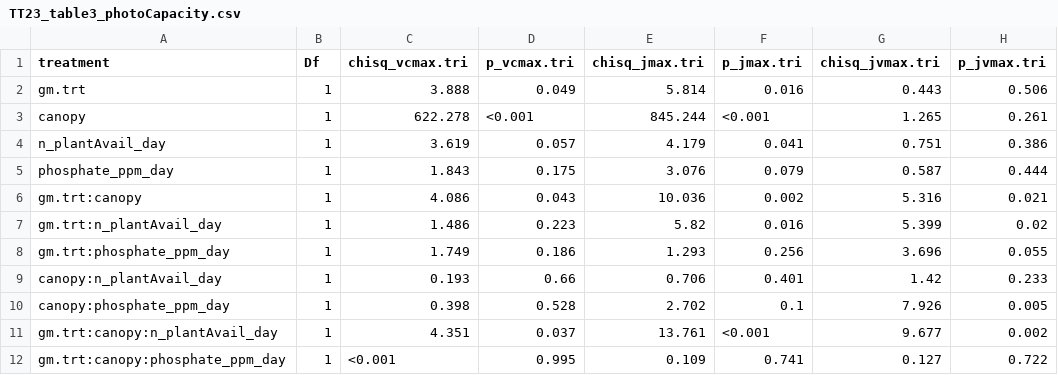
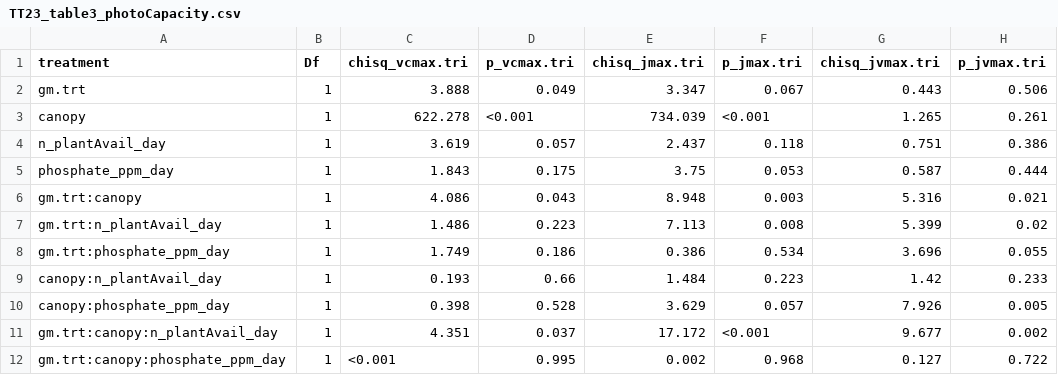
Before and after one commit to eaperkowski/2023_TT_phys, a CSV file: drafts/tables/TT23_table3_photoCapacity.csv, drawn as a sheet; only a part is shown; the diff names each change by its address in the sheet, - before the commit and + after, or states it on an @@ line.

```diff
--- a/drafts/tables/TT23_table3_photoCapacity.csv
+++ b/drafts/tables/TT23_table3_photoCapacity.csv
-E2 (chisq_jmax.tri): 5.814
+E2 (chisq_jmax.tri): 3.347
-F2 (p_jmax.tri): 0.016
+F2 (p_jmax.tri): 0.067
-E3 (chisq_jmax.tri): 845.244
+E3 (chisq_jmax.tri): 734.039
-E4 (chisq_jmax.tri): 4.179
+E4 (chisq_jmax.tri): 2.437
-F4 (p_jmax.tri): 0.041
+F4 (p_jmax.tri): 0.118
-E5 (chisq_jmax.tri): 3.076
+E5 (chisq_jmax.tri): 3.75
-F5 (p_jmax.tri): 0.079
+F5 (p_jmax.tri): 0.053
-E6 (chisq_jmax.tri): 10.036
+E6 (chisq_jmax.tri): 8.948
-F6 (p_jmax.tri): 0.002
+F6 (p_jmax.tri): 0.003
-E7 (chisq_jmax.tri): 5.82
+E7 (chisq_jmax.tri): 7.113
-F7 (p_jmax.tri): 0.016
+F7 (p_jmax.tri): 0.008
-E8 (chisq_jmax.tri): 1.293
+E8 (chisq_jmax.tri): 0.386
-F8 (p_jmax.tri): 0.256
+F8 (p_jmax.tri): 0.534
-E9 (chisq_jmax.tri): 0.706
+E9 (chisq_jmax.tri): 1.484
-F9 (p_jmax.tri): 0.401
+F9 (p_jmax.tri): 0.223
-E10 (chisq_jmax.tri): 2.702
+E10 (chisq_jmax.tri): 3.629
-F10 (p_jmax.tri): 0.1
+F10 (p_jmax.tri): 0.057
-E11 (chisq_jmax.tri): 13.761
+E11 (chisq_jmax.tri): 17.172
-E12 (chisq_jmax.tri): 0.109
+E12 (chisq_jmax.tri): 0.002
-F12 (p_jmax.tri): 0.741
+F12 (p_jmax.tri): 0.968
```
Also changed, not shown: drafts/tables/TT23_table2_gas_exchange.csv, drafts/tables/TT23_table4_iWUE_vcmaxgs.csv, 6 other files.
